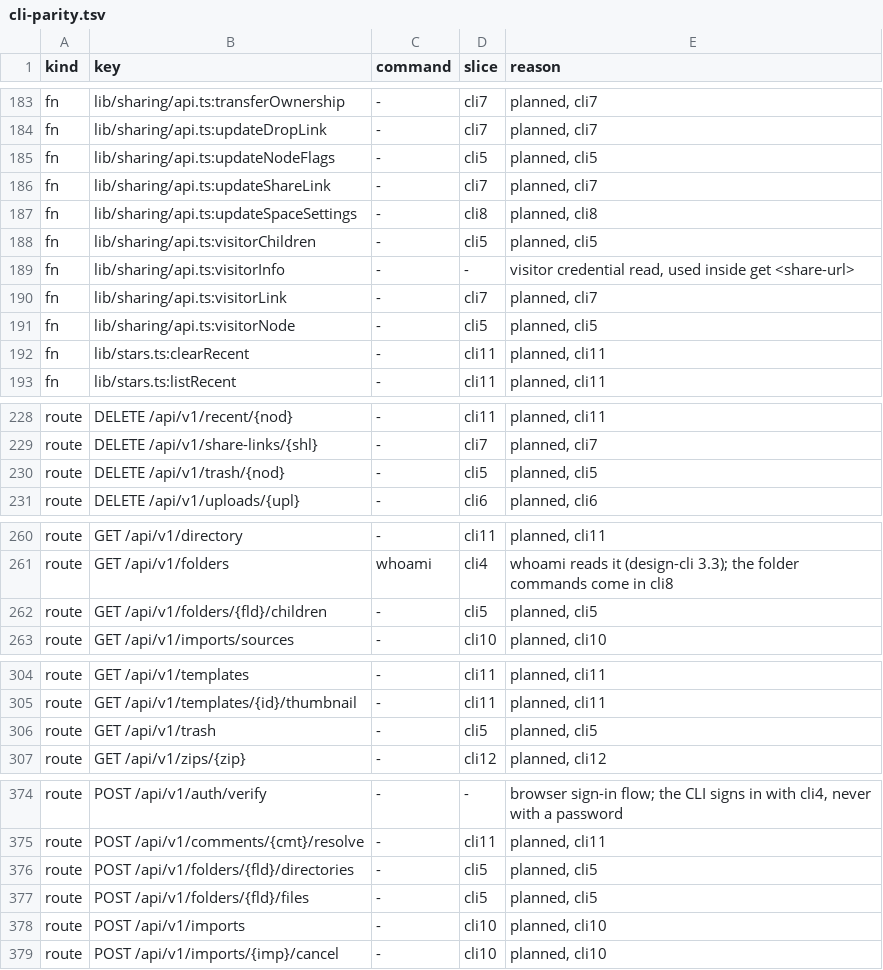
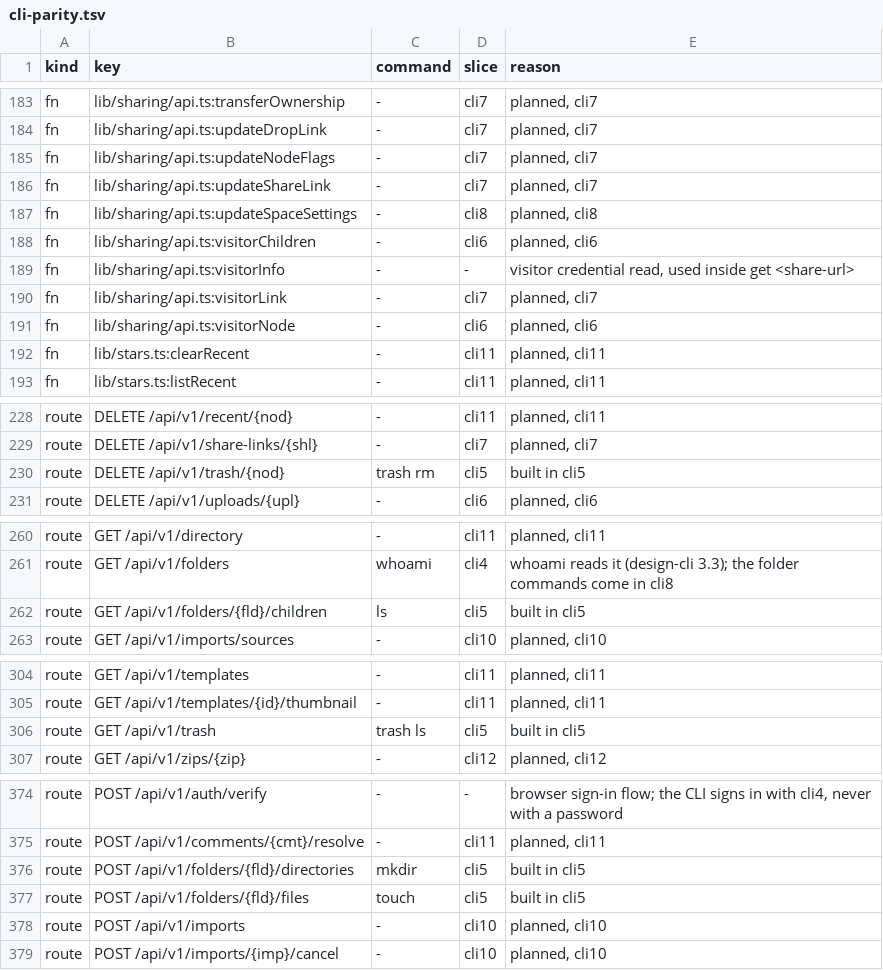
Before and after one commit to shukiv/selfcloud, a TSV file: docs/cli-parity.tsv, drawn as a sheet; only a part is shown, gaps mark what is left out; the diff covers the shown part only.

Commit message:
cli5: the file commands from the command line (design-cli 8)
The commands ls, stat, mkdir, touch, mv, cp, rm, trash ls|restore|empty|rm, shortcut add and unlock. Each calls its
route in docs/cli-parity.tsv and no other, except the path walk the server does for a path given with --folder.

- A node is named by its nod_ id. A path starts with a slash, so a name that looks like an id, or starts with a dash,
  is a name. Every name in a path is checked with the API's name rules before the first request.
- A destination is a node id (a directory), or a path with --folder. mv with --name and no destination renames.
- Removals and replacements ask first. At a terminal the person types the phrase the command shows: the node's id for
  one target, yes for several, empty for trash empty, replace for --replace. Without a terminal the command refuses
  with exit 2 unless --yes is given. Nothing is sent before the answer.
- Several targets (rm, trash restore, trash rm, unlock) each run and each result is reported; exit 0 when all are done,
  7 when some are, 1 when none is (design 3.11). One target keeps its own exit code.
- trash empty follows the API's "more" answer until the trash is empty.
- A device sign-in is refused lock break (unlock) by the API with a message and no reason; the CLI adds that a terminal
  cannot do it and the browser can. No cli5 route carries the device_token reason (noDevice): none of these routes is
  flagged for it.

Tests run against a fake httptest server that records each request and answers from a queue: the calls, the bodies,
the output (plain and --json), the exit codes, the confirmations, the hostile names and the device refusal.

The parity table: each route row and each fn row names its command. updateAppearance is display only (no CLI),
updateNodeFlags belongs to cli7, and the visitor reads belong to cli6 (get <share-url>).

```diff
--- a/docs/cli-parity.tsv
+++ b/docs/cli-parity.tsv
@@ -184,9 +184,9 @@ fn	lib/sharing/api.ts:transferOwnership	-	cli7	planned, cli7
 fn	lib/sharing/api.ts:updateDropLink	-	cli7	planned, cli7
-fn	lib/sharing/api.ts:updateNodeFlags	-	cli5	planned, cli5
+fn	lib/sharing/api.ts:updateNodeFlags	-	cli7	planned, cli7
 fn	lib/sharing/api.ts:updateShareLink	-	cli7	planned, cli7
 fn	lib/sharing/api.ts:updateSpaceSettings	-	cli8	planned, cli8
-fn	lib/sharing/api.ts:visitorChildren	-	cli5	planned, cli5
+fn	lib/sharing/api.ts:visitorChildren	-	cli6	planned, cli6
 fn	lib/sharing/api.ts:visitorInfo	-	-	visitor credential read, used inside get <share-url>
 fn	lib/sharing/api.ts:visitorLink	-	cli7	planned, cli7
-fn	lib/sharing/api.ts:visitorNode	-	cli5	planned, cli5
+fn	lib/sharing/api.ts:visitorNode	-	cli6	planned, cli6
 fn	lib/stars.ts:clearRecent	-	cli11	planned, cli11
@@ -229,3 +229,3 @@ route	DELETE /api/v1/recent/{nod}	-	cli11	planned, cli11
 route	DELETE /api/v1/share-links/{shl}	-	cli7	planned, cli7
-route	DELETE /api/v1/trash/{nod}	-	cli5	planned, cli5
+route	DELETE /api/v1/trash/{nod}	trash rm	cli5	built in cli5
 route	DELETE /api/v1/uploads/{upl}	-	cli6	planned, cli6
@@ -261,3 +261,3 @@ route	GET /api/v1/directory	-	cli11	planned, cli11
 route	GET /api/v1/folders	whoami	cli4	whoami reads it (design-cli 3.3); the folder commands come in cli8
-route	GET /api/v1/folders/{fld}/children	-	cli5	planned, cli5
+route	GET /api/v1/folders/{fld}/children	ls	cli5	built in cli5
 route	GET /api/v1/imports/sources	-	cli10	planned, cli10
@@ -305,3 +305,3 @@ route	GET /api/v1/templates	-	cli11	planned, cli11
 route	GET /api/v1/templates/{id}/thumbnail	-	cli11	planned, cli11
-route	GET /api/v1/trash	-	cli5	planned, cli5
+route	GET /api/v1/trash	trash ls	cli5	built in cli5
 route	GET /api/v1/zips/{zip}	-	cli12	planned, cli12
@@ -375,4 +375,4 @@ route	POST /api/v1/auth/verify	-	-	browser sign-in flow; the CLI signs in with c
 route	POST /api/v1/comments/{cmt}/resolve	-	cli11	planned, cli11
-route	POST /api/v1/folders/{fld}/directories	-	cli5	planned, cli5
-route	POST /api/v1/folders/{fld}/files	-	cli5	planned, cli5
+route	POST /api/v1/folders/{fld}/directories	mkdir	cli5	built in cli5
+route	POST /api/v1/folders/{fld}/files	touch	cli5	built in cli5
 route	POST /api/v1/imports	-	cli10	planned, cli10
```
Also changed, not shown: 52 edited cells elsewhere in this file, 8 other files.
